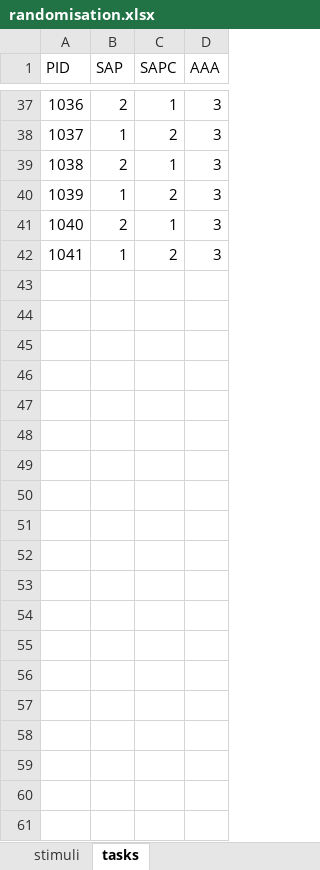
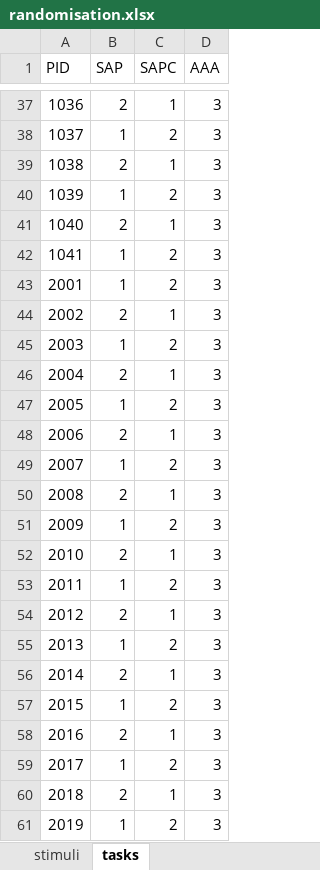
Before and after one commit to kwellstein/social_affective_prediction_task, an Excel workbook: control_task/+eventCreator/randomisation.xlsx, sheet tasks, drawn as a sheet; only a part is shown, gaps mark what is left out; values as stored, in another font and other column widths than the file's, no borders; table styles not drawn; the diff covers the shown part only; the diff names each change by its address in the sheet, - before the commit and + after, or states it on an @@ line.

```diff
--- a/control_task/+eventCreator/randomisation.xlsx (sheet tasks)
+++ b/control_task/+eventCreator/randomisation.xlsx (sheet tasks)
+row 43: 2001 | 1 | 2 | 3
+row 44: 2002 | 2 | 1 | 3
+row 45: 2003 | 1 | 2 | 3
+row 46: 2004 | 2 | 1 | 3
+row 47: 2005 | 1 | 2 | 3
+row 48: 2006 | 2 | 1 | 3
+row 49: 2007 | 1 | 2 | 3
+row 50: 2008 | 2 | 1 | 3
+row 51: 2009 | 1 | 2 | 3
+row 52: 2010 | 2 | 1 | 3
+row 53: 2011 | 1 | 2 | 3
+row 54: 2012 | 2 | 1 | 3
+row 55: 2013 | 1 | 2 | 3
+row 56: 2014 | 2 | 1 | 3
+row 57: 2015 | 1 | 2 | 3
+row 58: 2016 | 2 | 1 | 3
+row 59: 2017 | 1 | 2 | 3
+row 60: 2018 | 2 | 1 | 3
+row 61: 2019 | 1 | 2 | 3
```
Also changed, not shown: 22 added rows elsewhere in this sheet, sheet stimuli, task/+eventCreator/randomisation.xlsx, 41 other files.
